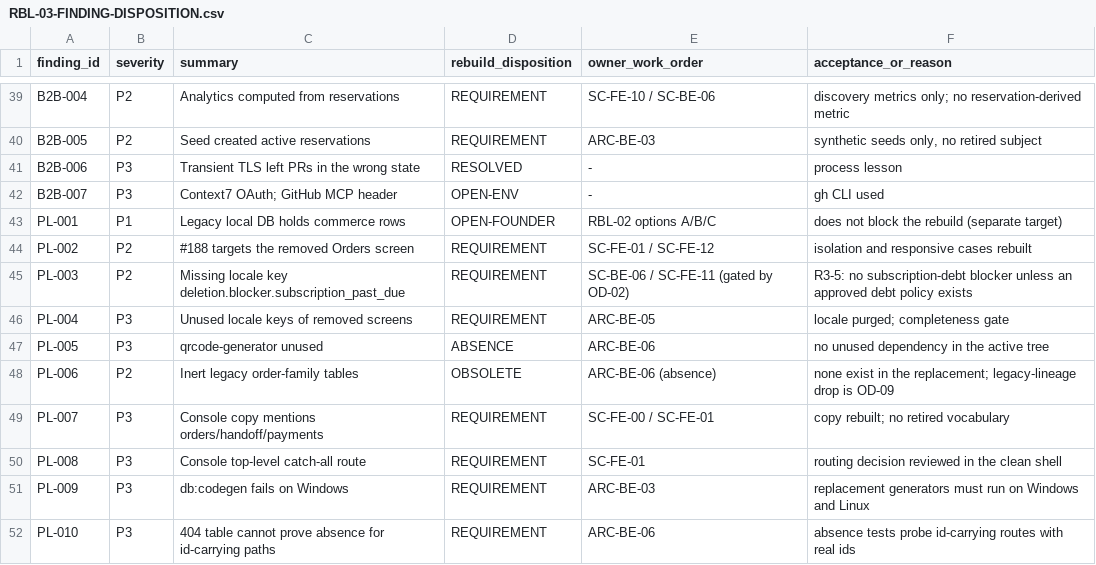
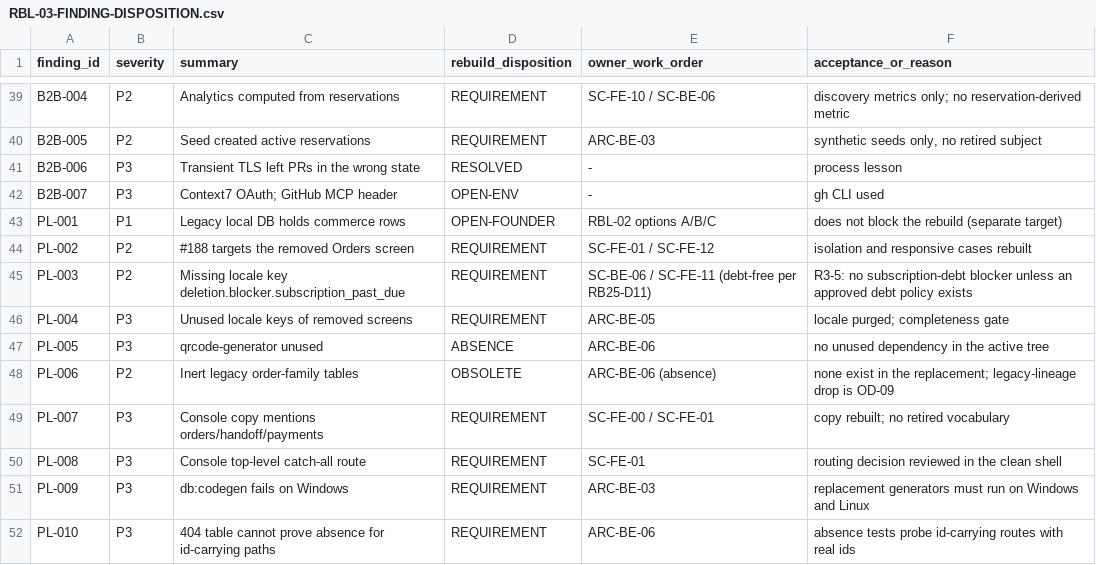
Before and after one commit to Adulis-Socom/Adulis-MobileApp, a CSV file: docs/rebuild/RBL-03-FINDING-DISPOSITION.csv, drawn as a sheet; only a part is shown, gaps mark what is left out.

```diff
--- a/docs/rebuild/RBL-03-FINDING-DISPOSITION.csv
+++ b/docs/rebuild/RBL-03-FINDING-DISPOSITION.csv
@@ -44,3 +44,3 @@ PL-001,P1,Legacy local DB holds commerce rows,OPEN-FOUNDER,RBL-02 options A/B/C,
 PL-002,P2,#188 targets the removed Orders screen,REQUIREMENT,SC-FE-01 / SC-FE-12,isolation and responsive cases rebuilt
-PL-003,P2,Missing locale key deletion.blocker.subscription_past_due,REQUIREMENT,SC-BE-06 / SC-FE-11 (gated by OD-02),R3-5: no subscription-debt blocker unless an approved debt policy exists
+PL-003,P2,Missing locale key deletion.blocker.subscription_past_due,REQUIREMENT,SC-BE-06 / SC-FE-11 (debt-free per RB25-D11),R3-5: no subscription-debt blocker unless an approved debt policy exists
 PL-004,P3,Unused locale keys of removed screens,REQUIREMENT,ARC-BE-05,locale purged; completeness gate
```
Also changed, not shown: docs/rebuild/GOV-03-PROTOTYPE-TO-WORKORDER.csv, docs/rebuild/GOV-03-SOURCE-TO-WORKORDER.csv, 10 other files.
